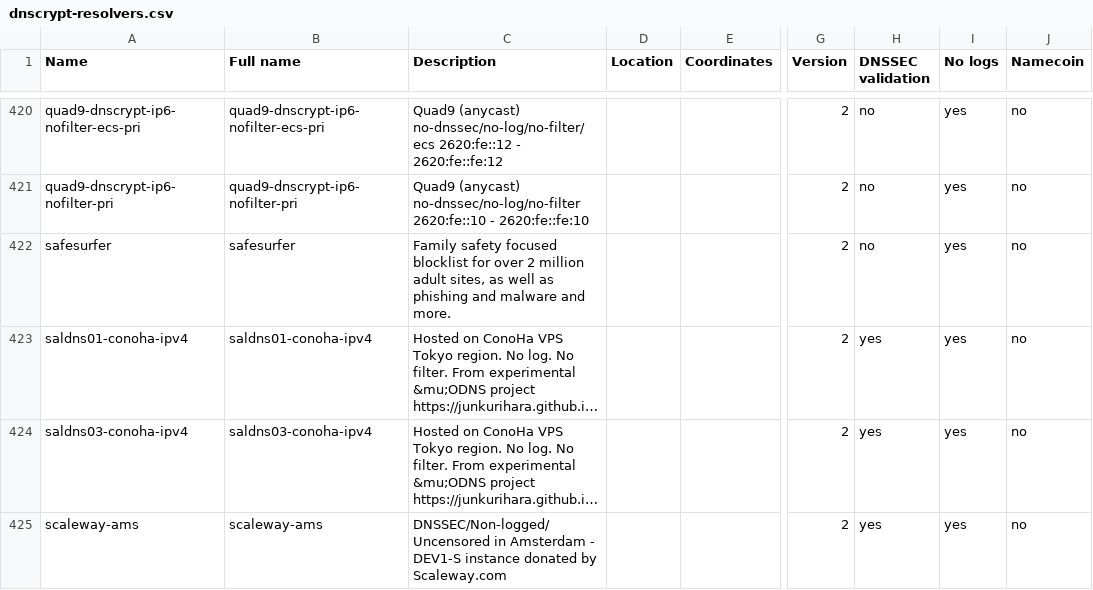
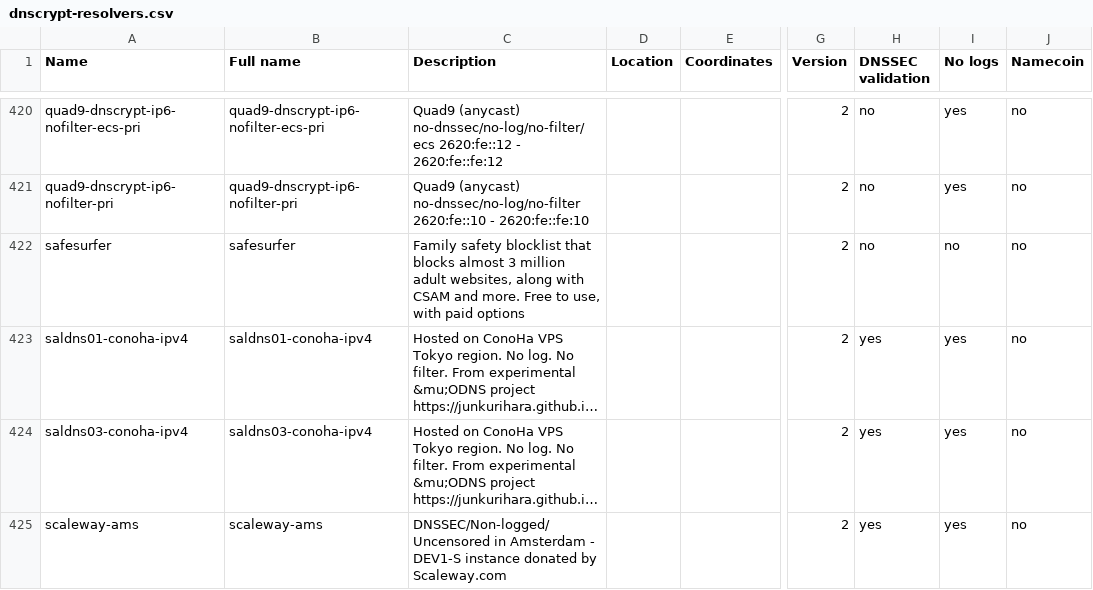
Before and after one commit to DNSCrypt/dnscrypt-resolvers, a CSV file: v1/dnscrypt-resolvers.csv, drawn as a sheet; only a part is shown, gaps mark what is left out; long unchanged cells end in …; the diff names each change by its address in the sheet, - before the commit and + after, or states it on an @@ line.

Commit message:
Update safesurfer entries
Close #1017

```diff
--- a/v1/dnscrypt-resolvers.csv
+++ b/v1/dnscrypt-resolvers.csv
-C422 (Description): Family safety focused blocklist for over 2 million adult sites, as well as phishing and malware and more.
+C422 (Description): Family safety blocklist that blocks almost 3 million adult websites, along with CSAM and more. Free to use, with paid options
-I422 (No logs): yes
+I422 (No logs): no
```
Also changed, not shown: 9 other files.
